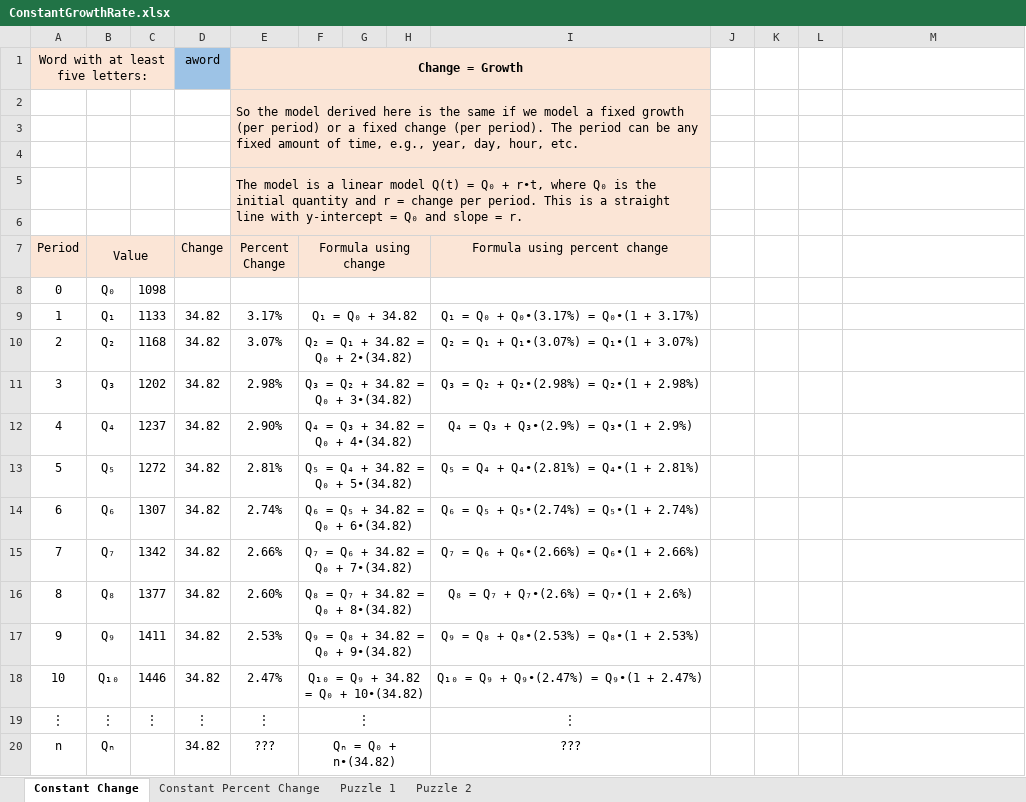
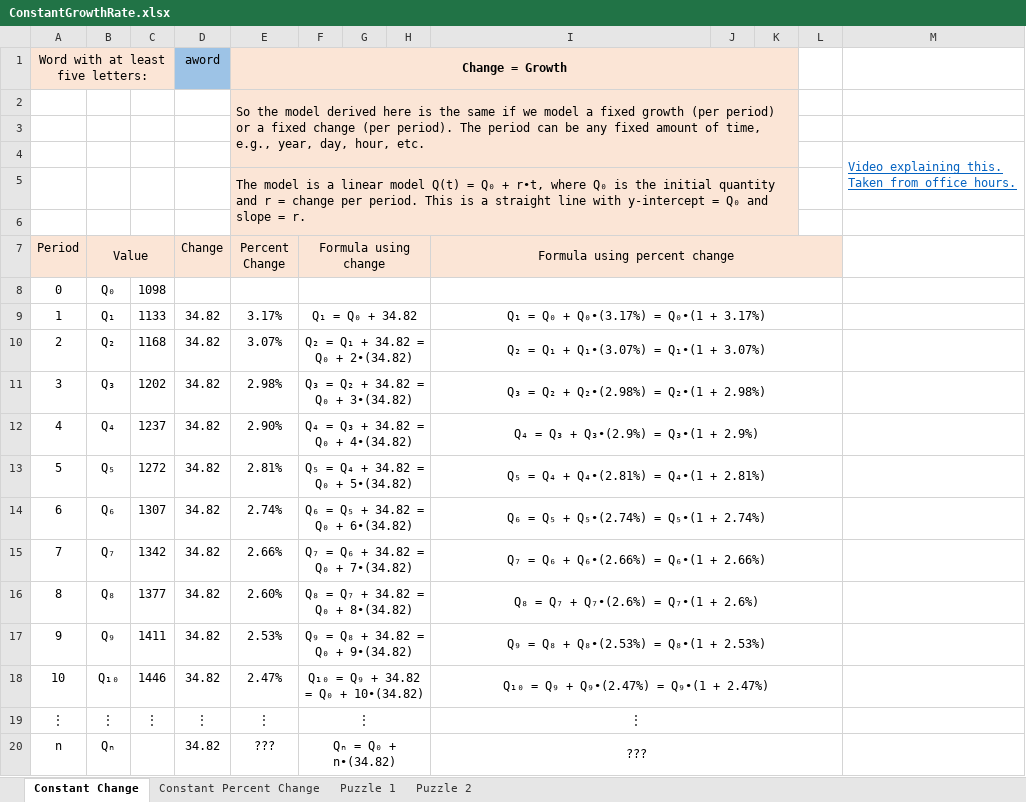
Before and after one commit to ketchers/Teaching, an Excel workbook: 144F20/Topic 3/ConstantGrowthRate.xlsx, sheet Constant Change, drawn as a sheet; values as stored, in another font and other column widths than the file's, no borders; charts and pictures not drawn; ↵ is a line break in a cell; the diff names each change by its address in the sheet, - before the commit and + after, or states it on an @@ line.

Commit message:
added video

```diff
--- a/144F20/Topic 3/ConstantGrowthRate.xlsx (sheet Constant Change)
+++ b/144F20/Topic 3/ConstantGrowthRate.xlsx (sheet Constant Change)
-E1:I1 merged
+E1:K1 merged
-J1:K6 fill: none
+J1:K6 fill: #FBE5D6
-E2:I4 merged
+E2:K4 merged
-M4: (empty)
+M4: Video explaining this. ↵ Taken from office hours.
+M4:M5 merged
-E5:I6 merged
+E5:K6 merged
+I7:L7 merged
-J7:L7 fill: none
+J7:L7 fill: #FBE5D6
+I8:L8 merged
+I9:L9 merged
+I10:L10 merged
+I11:L11 merged
+I12:L12 merged
+I13:L13 merged
+I14:L14 merged
+I15:L15 merged
+I16:L16 merged
+I17:L17 merged
+I18:L18 merged
+I19:L19 merged
+I20:L20 merged
```
Also changed, not shown: sheet Constant Percent Change, charts or pictures.
